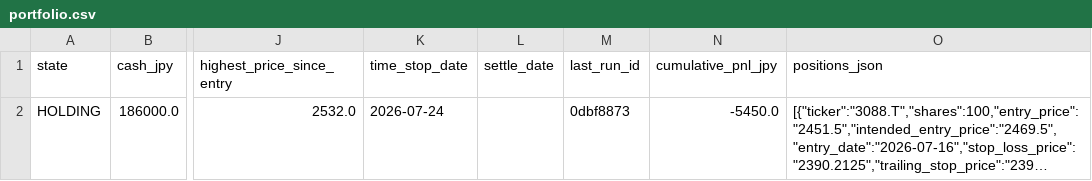
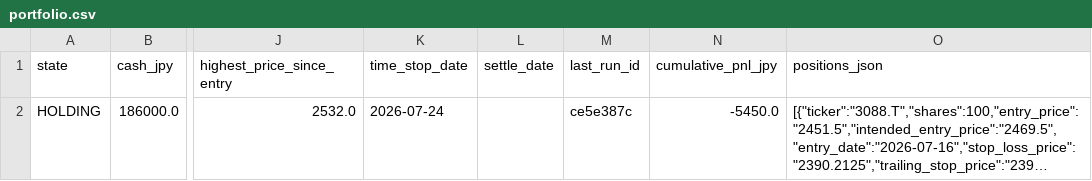
Before and after one commit to zamaxg5ktkyms9/S-Quant, a CSV file: backups/sheets/portfolio.csv, drawn as a sheet; only a part is shown, gaps mark what is left out; long unchanged cells end in …; the diff names each change by its address in the sheet, - before the commit and + after, or states it on an @@ line.

```diff
--- a/backups/sheets/portfolio.csv
+++ b/backups/sheets/portfolio.csv
-M2 (last_run_id): 0dbf8873
+M2 (last_run_id): ce5e387c
```
Also changed, not shown: backups/sheets/run_log.csv.
